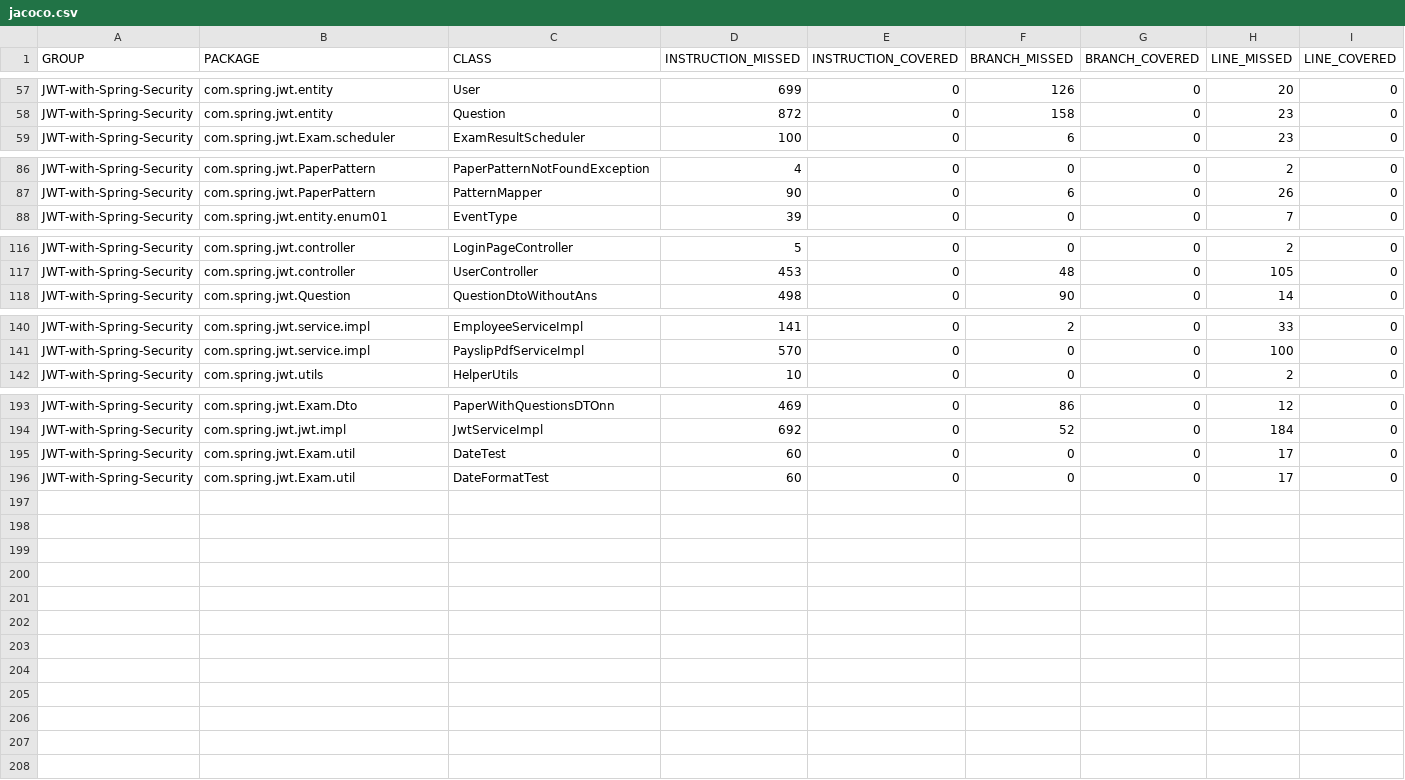
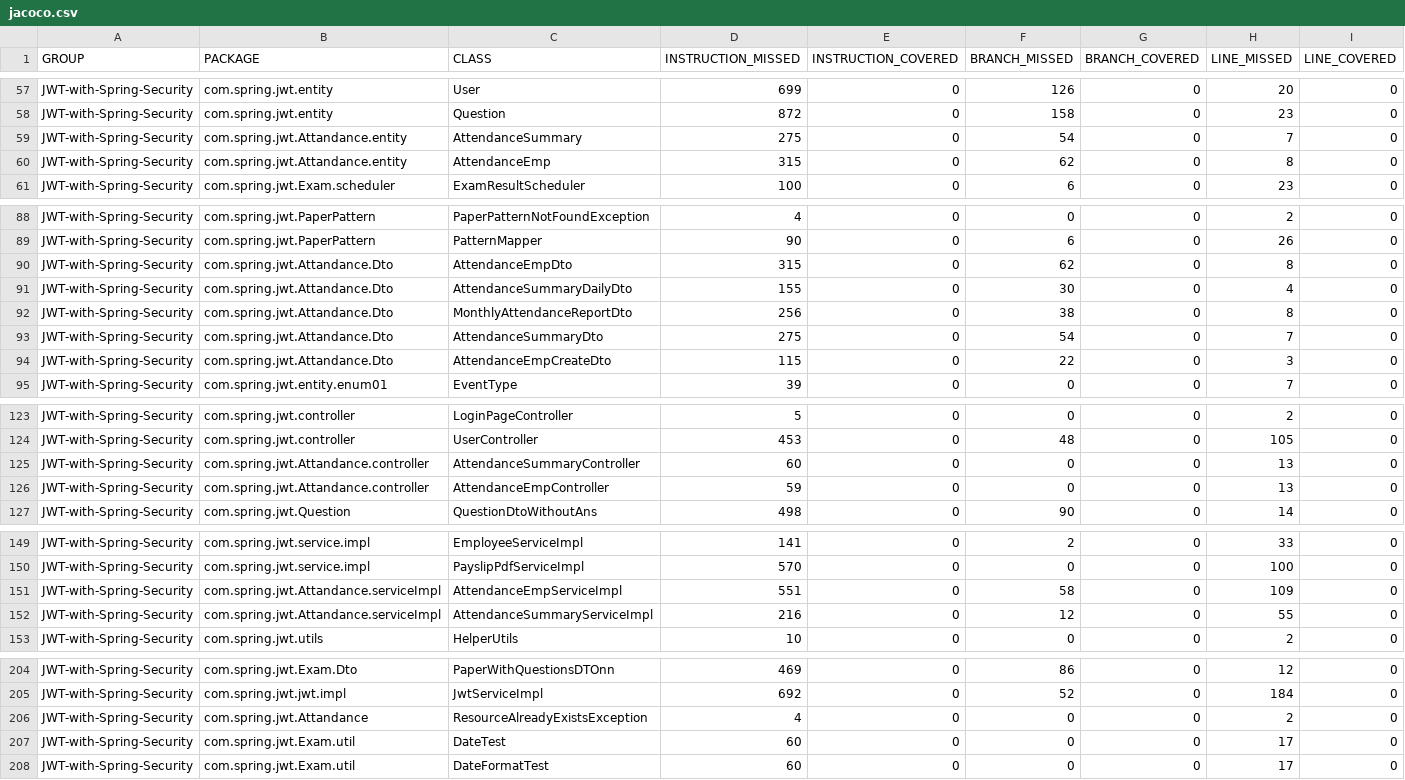
Before and after one commit to tkraj888/test, a CSV file: target/site/jacoco/jacoco.csv, drawn as a sheet; only a part is shown, gaps mark what is left out; rows hold the shown columns only; the diff covers the shown part only; the diff names each change by its address in the sheet, - before the commit and + after, or states it on an @@ line.

```diff
--- a/target/site/jacoco/jacoco.csv
+++ b/target/site/jacoco/jacoco.csv
+row 59: JWT-with-Spring-Security | com.spring.jwt.Attandance.entity | AttendanceSummary | 275 | 0 | 54 | 0 | 7 | 0
+row 60: JWT-with-Spring-Security | com.spring.jwt.Attandance.entity | AttendanceEmp | 315 | 0 | 62 | 0 | 8 | 0
+row 90: JWT-with-Spring-Security | com.spring.jwt.Attandance.Dto | AttendanceEmpDto | 315 | 0 | 62 | 0 | 8 | 0
+row 91: JWT-with-Spring-Security | com.spring.jwt.Attandance.Dto | AttendanceSummaryDailyDto | 155 | 0 | 30 | 0 | 4 | 0
+row 92: JWT-with-Spring-Security | com.spring.jwt.Attandance.Dto | MonthlyAttendanceReportDto | 256 | 0 | 38 | 0 | 8 | 0
+row 93: JWT-with-Spring-Security | com.spring.jwt.Attandance.Dto | AttendanceSummaryDto | 275 | 0 | 54 | 0 | 7 | 0
+row 94: JWT-with-Spring-Security | com.spring.jwt.Attandance.Dto | AttendanceEmpCreateDto | 115 | 0 | 22 | 0 | 3 | 0
+row 125: JWT-with-Spring-Security | com.spring.jwt.Attandance.controller | AttendanceSummaryController | 60 | 0 | 0 | 0 | 13 | 0
+row 126: JWT-with-Spring-Security | com.spring.jwt.Attandance.controller | AttendanceEmpController | 59 | 0 | 0 | 0 | 13 | 0
+row 151: JWT-with-Spring-Security | com.spring.jwt.Attandance.serviceImpl | AttendanceEmpServiceImpl | 551 | 0 | 58 | 0 | 109 | 0
+row 152: JWT-with-Spring-Security | com.spring.jwt.Attandance.serviceImpl | AttendanceSummaryServiceImpl | 216 | 0 | 12 | 0 | 55 | 0
+row 206: JWT-with-Spring-Security | com.spring.jwt.Attandance | ResourceAlreadyExistsException | 4 | 0 | 0 | 0 | 2 | 0
```
Also changed, not shown: 4 edited cells elsewhere in this file, 55 other files.
